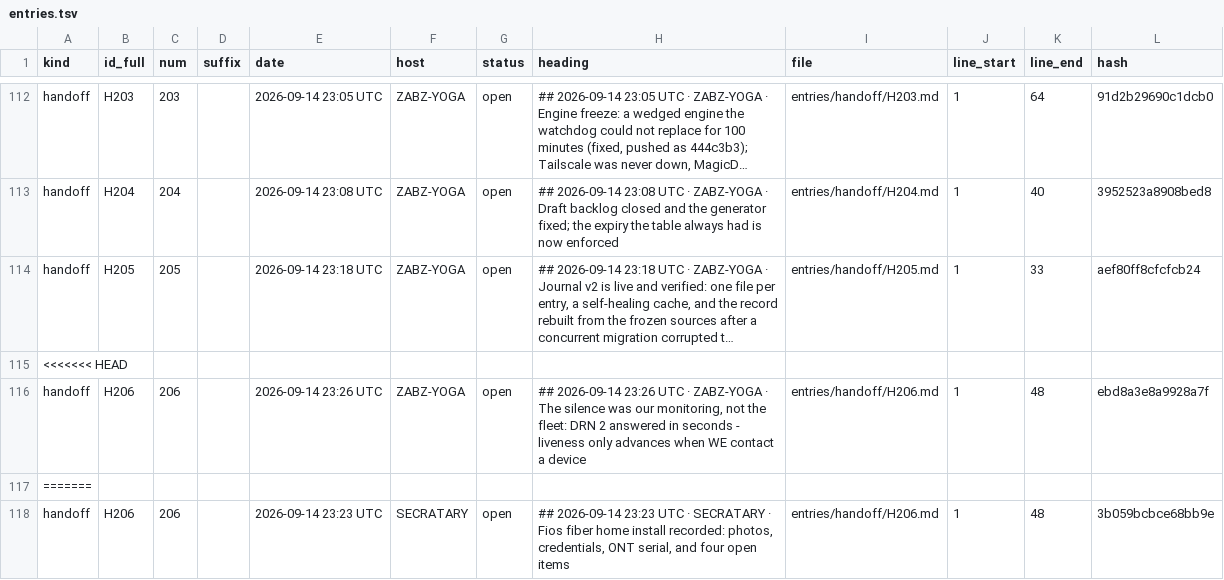
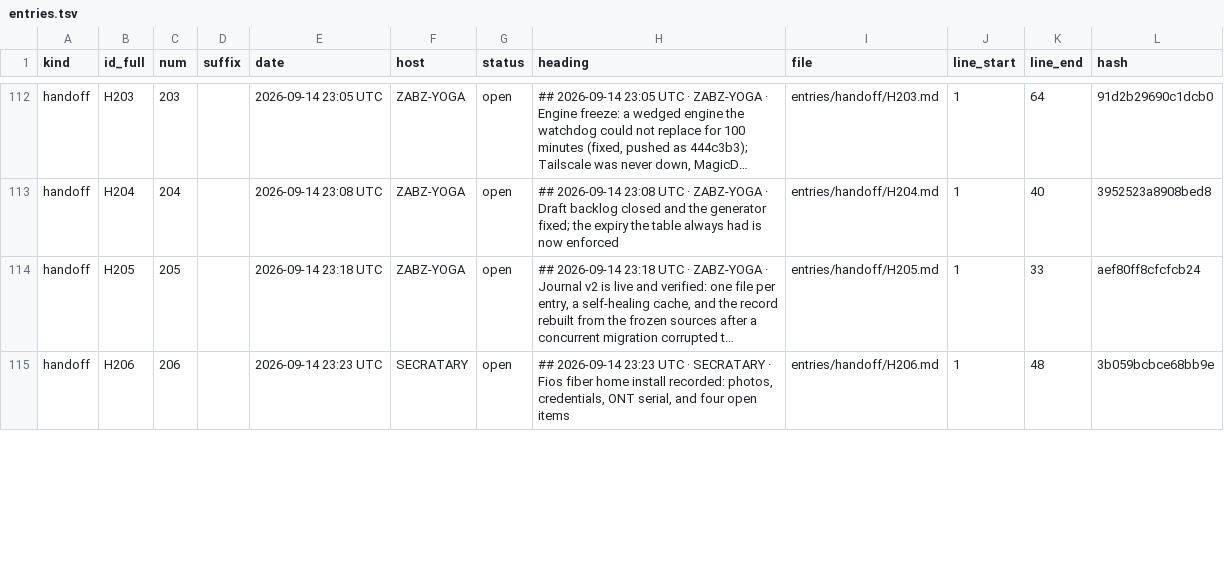
Before and after one commit to lakewoodphone/harness-config, a TSV file: journal/index/entries.tsv, drawn as a sheet; only a part is shown, gaps mark what is left out; long unchanged cells end in …; removed rows and columns are numbered as before the commit, all else as after; the diff covers the shown part only; the diff names each change by its address in the sheet, - before the commit and + after, or states it on an @@ line.

```diff
--- a/journal/index/entries.tsv
+++ b/journal/index/entries.tsv
-row 115: <<<<<<< HEAD
-row 116: handoff | H206 | 206 |  | 2026-09-14 23:26 UTC | ZABZ-YOGA | open | ## 2026-09-14 23:26 UTC · ZABZ-YOGA · The silence was our monitoring, not the fleet: DRN 2 answered in seconds - liveness only advances when WE contact a device | entries/handoff/H206.md | 1 | 48 | ebd8a3e8a9928a7f
-row 117: =======
```
Also changed, not shown: 4 added rows, 1 removed row and 1 edited cell elsewhere in this file, journal/state/status.tsv, 6 other files.
